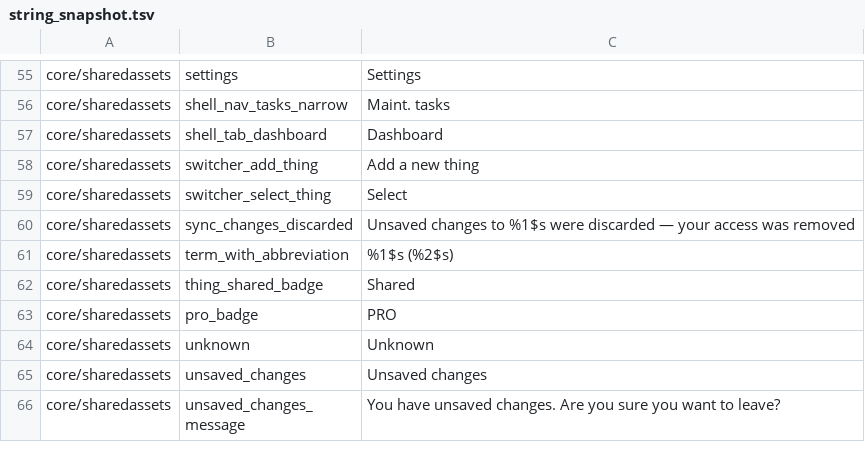
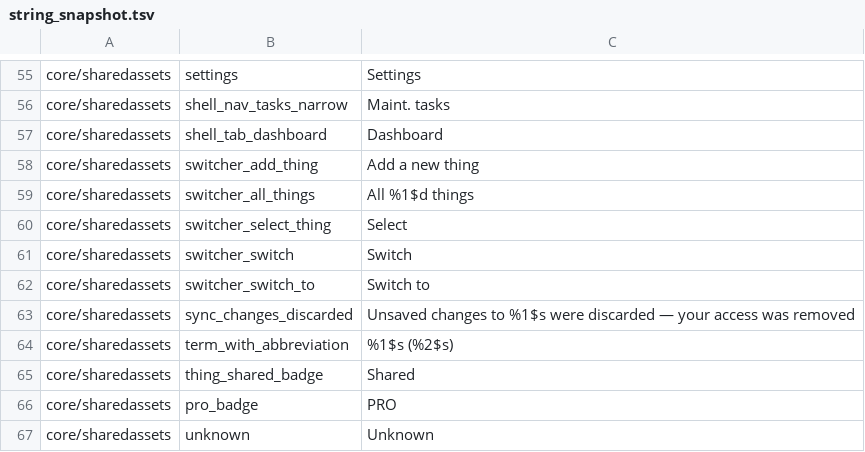
Before and after one commit to fz172/squawkit, a TSV file: core/template/src/androidHostTest/resources/string_snapshot.tsv, drawn as a sheet; only a part is shown, gaps mark what is left out; the shorter side is filled out with more unchanged rows; the diff names each change by its address in the sheet, - before the commit and + after, or states it on an @@ line.

Commit message:
Sidebar: the selected thing is a block, not a row (UI-17) (#1129)
The selected thing is a filled, bordered block at the top of the sidebar -
icon, name over identifier, a switch glyph - and the section rows sit directly
under it because they are its sections. Below a divider, Switch to lists up to
four other things as plain rows, and All N things opens the picker when there
are more. Nothing scrolls, and the structure is the same at three things and
at seventeen.

Which sections appear was already the template's call; switching from the
airplane to the boat drops Data logs and the shell does not change.

Fixes #1093

```diff
--- a/core/template/src/androidHostTest/resources/string_snapshot.tsv
+++ b/core/template/src/androidHostTest/resources/string_snapshot.tsv
+row 59: core/sharedassets | switcher_all_things | All %1$d things
+row 61: core/sharedassets | switcher_switch | Switch
+row 62: core/sharedassets | switcher_switch_to | Switch to
```
Also changed, not shown: 2 other files.
